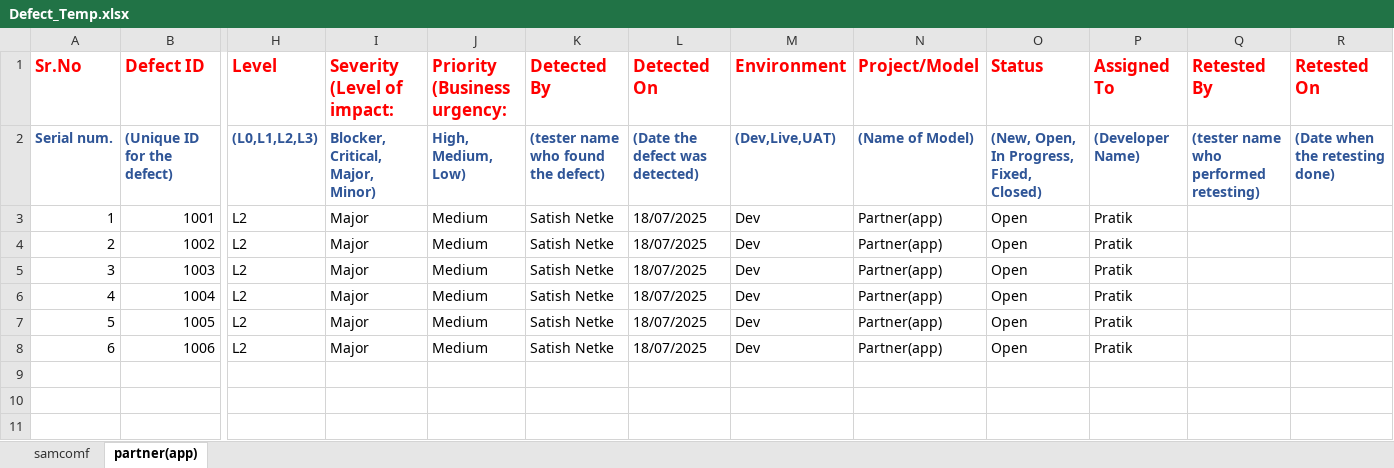
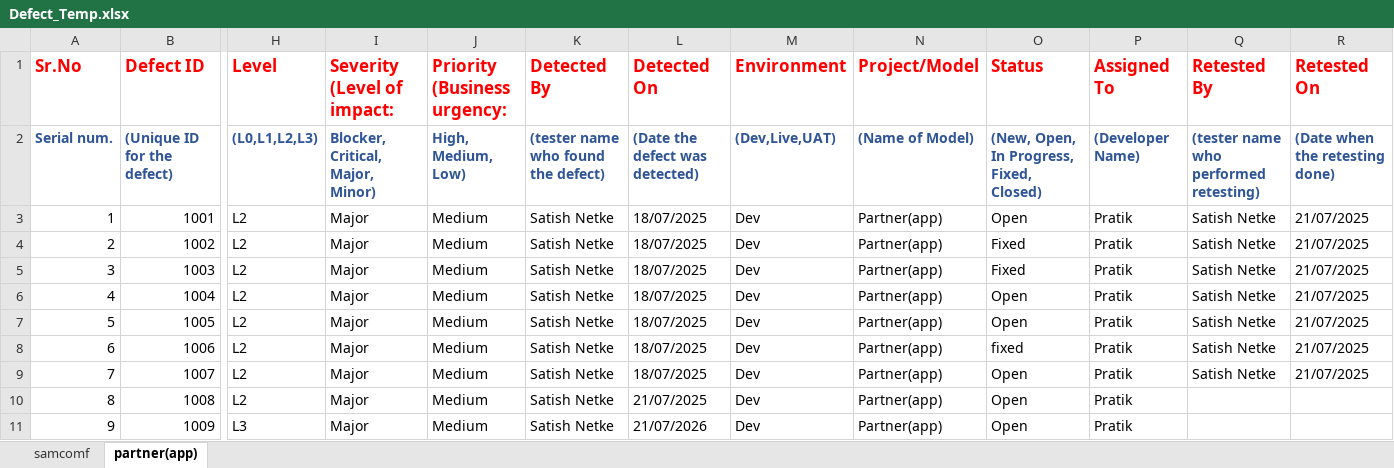
Before and after one commit to satish-netke/git_for_jen, an Excel workbook: Defect_Temp.xlsx, sheet partner(app), drawn as a sheet; only a part is shown, gaps mark what is left out; values as stored, in another font and other column widths than the file's, no borders; rows hold the shown columns only; the diff names each change by its address in the sheet, - before the commit and + after, or states it on an @@ line.

Commit message:
added new bugs

```diff
--- a/Defect_Temp.xlsx (sheet partner(app))
+++ b/Defect_Temp.xlsx (sheet partner(app))
-Q3:Q8 (Retested By): (empty)
+Q3:Q8 (Retested By): Satish Netke
-R3:R8 (Retested On): (empty)
+R3:R8 (Retested On): 21/07/2025
-O4:O5 (Status): Open
+O4:O5 (Status): Fixed
-O8 (Status): Open
+O8 (Status): fixed
+row 9: 7 | 1007 | L2 | Major | Medium | Satish Netke | 18/07/2025 | Dev | Partner(app) | Open | Pratik | Satish Netke | 21/07/2025
+row 10: 8 | 1008 | L2 | Major | Medium | Satish Netke | 21/07/2025 | Dev | Partner(app) | Open | Pratik
+row 11: 9 | 1009 | L3 | Major | Medium | Satish Netke | 21/07/2026 | Dev | Partner(app) | Open | Pratik
```
